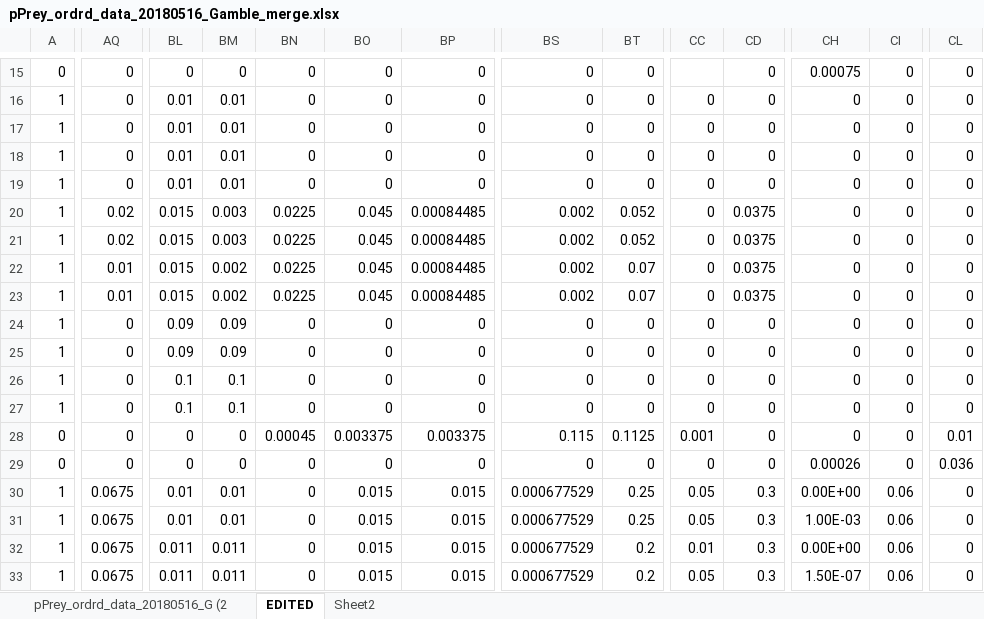
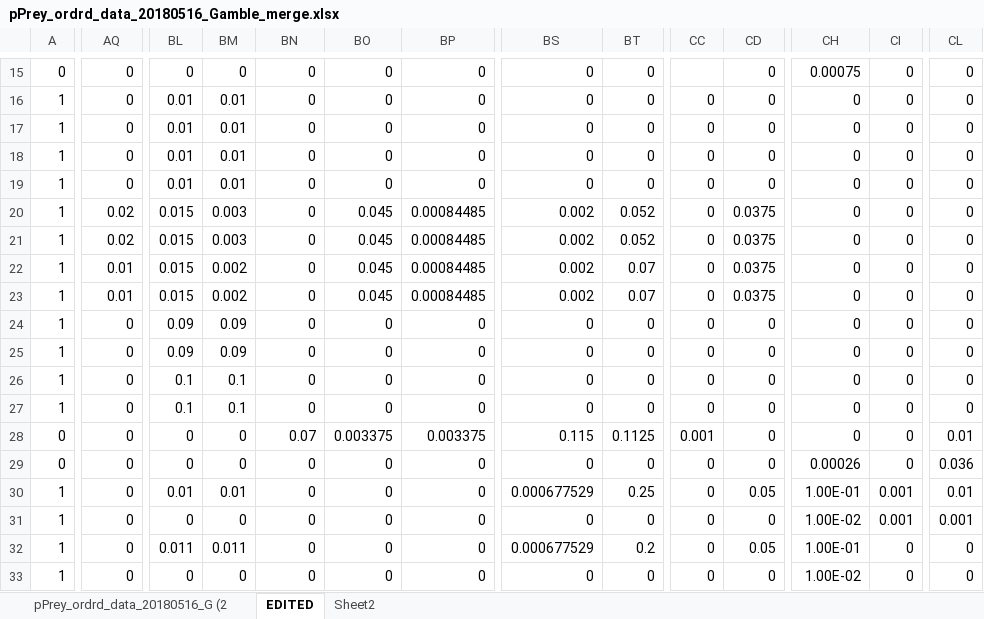
Before and after one commit to NEFSC/READ-EDAB-neusAtlantis, an Excel workbook: R/pPrey_ordrd_data_20180516_Gamble_merge.xlsx, sheet EDITED, drawn as a sheet; only a part is shown, gaps mark what is left out; values as stored, in another font and other column widths than the file's, no borders; conditional formats not drawn; the diff covers the shown part only; the diff names each change by its address in the sheet, - before the commit and + after, or states it on an @@ line.

```diff
--- a/R/pPrey_ordrd_data_20180516_Gamble_merge.xlsx (sheet EDITED)
+++ b/R/pPrey_ordrd_data_20180516_Gamble_merge.xlsx (sheet EDITED)
-BN20:BN23: 0.0225
+BN20:BN23: 0
-BN28: 0.00045
+BN28: 0.07
-AQ30:AQ33: 0.0675
+AQ30:AQ33: 0
-BO30:BO33: 0.015
+BO30:BO33: 0
-BP30:BP33: 0.015
+BP30:BP33: 0
-CC30:CC31: 0.05
+CC30:CC31: 0
-CD30: 0.3
+CD30: 0.05
-CH30: 0.00E+00
+CH30: 1.00E-01
-CI30:CI31: 0.06
+CI30:CI31: 0.001
-CL30: 0
+CL30: 0.01
-BL31: 0.01
+BL31: 0
-BM31: 0.01
+BM31: 0
-BS31: 0.000677529
+BS31: 0
-BT31: 0.25
+BT31: 0
-CD31: 0.3
+CD31: 0
-CH31: 1.00E-03
+CH31: 1.00E-02
-CL31: 0
+CL31: 0.001
-CC32: 0.01
+CC32: 0
-CD32: 0.3
+CD32: 0.05
-CH32: 0.00E+00
+CH32: 1.00E-01
-CI32:CI33: 0.06
+CI32:CI33: 0
-BL33: 0.011
+BL33: 0
-BM33: 0.011
+BM33: 0
-BS33: 0.000677529
+BS33: 0
-BT33: 0.2
+BT33: 0
-CC33: 0.05
+CC33: 0
-CD33: 0.3
+CD33: 0
-CH33: 1.50E-07
+CH33: 1.00E-02
```
Also changed, not shown: 1307 edited cells and cell formats elsewhere in this sheet, R/C_and_Mum.xlsx, 1 other file.
